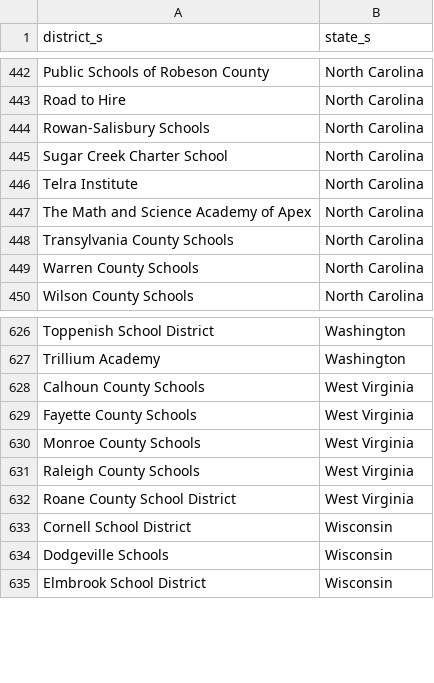
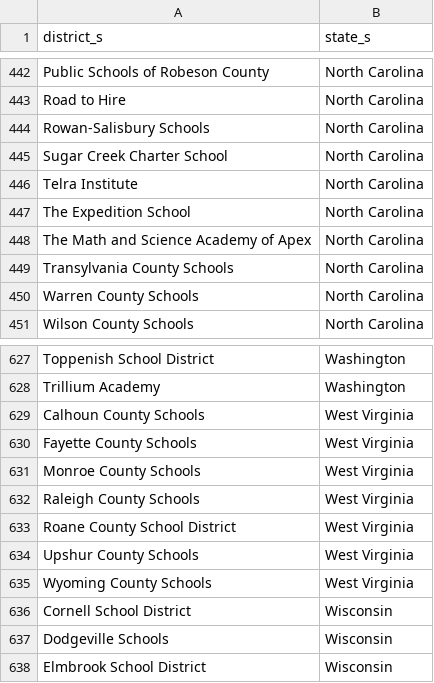
Before and after one commit to rodriguezjorgex/code-dot-org, a CSV file: pegasus/data/cdo-district-partners.csv, drawn as a sheet; only a part is shown, gaps mark what is left out.

```diff
--- a/pegasus/data/cdo-district-partners.csv
+++ b/pegasus/data/cdo-district-partners.csv
@@ -446,2 +446,3 @@ Sugar Creek Charter School,North Carolina
 Telra Institute,North Carolina
+The Expedition School,North Carolina
 The Math and Science Academy of Apex,North Carolina
@@ -632,2 +633,4 @@ Raleigh County Schools,West Virginia
 Roane County School District,West Virginia
+Upshur County Schools,West Virginia
+Wyoming County Schools,West Virginia
 Cornell School District,Wisconsin
```
Also changed, not shown: pegasus/data/cdo-team.csv, 1 other file.
